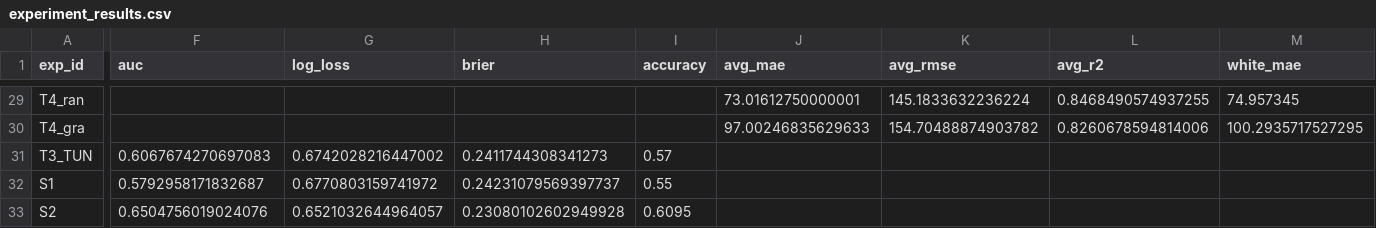
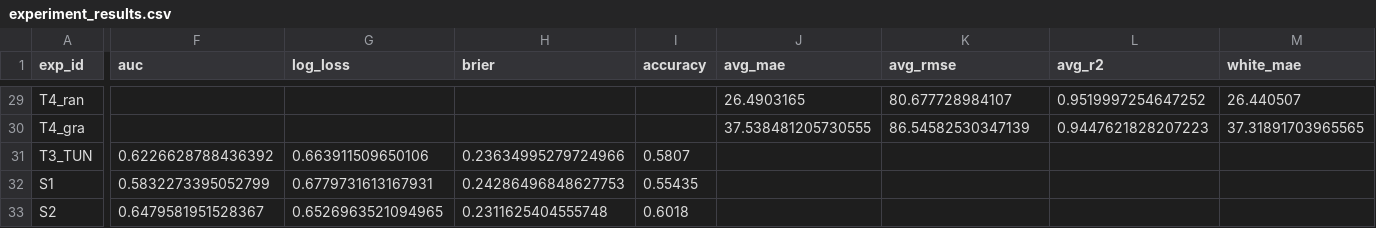
Before and after one commit to khanhnq35/lichess_prediction, a CSV file: experiment/outputs/experiment_results.csv, drawn as a sheet; only a part is shown, gaps mark what is left out; the diff covers the shown part only; the diff names each change by its address in the sheet, - before the commit and + after, or states it on an @@ line.

```diff
--- a/experiment/outputs/experiment_results.csv
+++ b/experiment/outputs/experiment_results.csv
-J29 (avg_mae): 73.01612750000001
+J29 (avg_mae): 26.4903165
-K29 (avg_rmse): 145.1833632236224
+K29 (avg_rmse): 80.677728984107
-L29 (avg_r2): 0.8468490574937255
+L29 (avg_r2): 0.9519997254647252
-M29 (white_mae): 74.957345
+M29 (white_mae): 26.440507
-J30 (avg_mae): 97.00246835629633
+J30 (avg_mae): 37.538481205730555
-K30 (avg_rmse): 154.70488874903782
+K30 (avg_rmse): 86.54582530347139
-L30 (avg_r2): 0.8260678594814006
+L30 (avg_r2): 0.9447621828207223
-M30 (white_mae): 100.2935717527295
+M30 (white_mae): 37.31891703965565
-F31 (auc): 0.6067674270697083
+F31 (auc): 0.6226628788436392
-G31 (log_loss): 0.6742028216447002
+G31 (log_loss): 0.663911509650106
-H31 (brier): 0.2411744308341273
+H31 (brier): 0.23634995279724966
-I31 (accuracy): 0.57
+I31 (accuracy): 0.5807
-F32 (auc): 0.5792958171832687
+F32 (auc): 0.5832273395052799
-G32 (log_loss): 0.6770803159741972
+G32 (log_loss): 0.6779731613167931
-H32 (brier): 0.24231079569397737
+H32 (brier): 0.24286496848627753
-I32 (accuracy): 0.55
+I32 (accuracy): 0.55435
-F33 (auc): 0.6504756019024076
+F33 (auc): 0.6479581951528367
-G33 (log_loss): 0.6521032644964057
+G33 (log_loss): 0.6526963521094965
-H33 (brier): 0.23080102602949928
+H33 (brier): 0.2311625404555748
-I33 (accuracy): 0.6095
+I33 (accuracy): 0.6018
```
Also changed, not shown: 151 edited cells elsewhere in this file, 54 other files.
